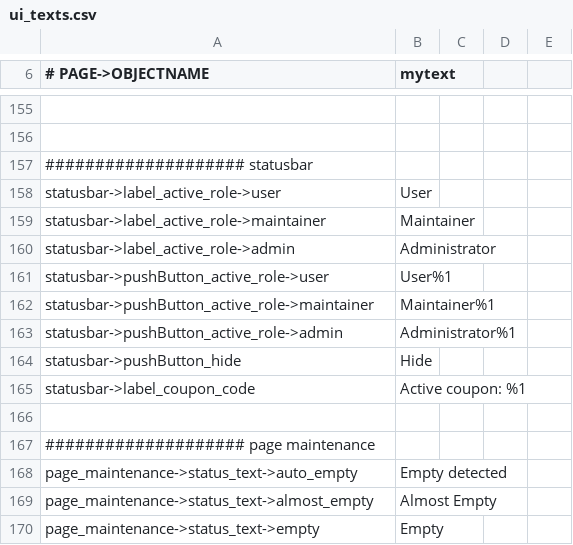
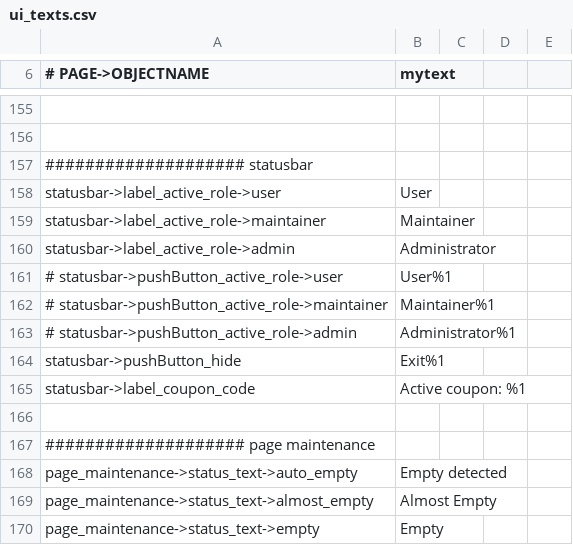
Before and after one commit to opensoapstand/station_computer, a CSV file: ui/references/templates/default/ui_texts.csv, drawn as a sheet; only a part is shown, gaps mark what is left out.

```diff
--- a/ui/references/templates/default/ui_texts.csv
+++ b/ui/references/templates/default/ui_texts.csv
@@ -160,6 +160,6 @@ statusbar->label_active_role->maintainer, Maintainer
 statusbar->label_active_role->admin, Administrator
-statusbar->pushButton_active_role->user, User%1
-statusbar->pushButton_active_role->maintainer, Maintainer%1
-statusbar->pushButton_active_role->admin, Administrator%1
-statusbar->pushButton_hide,Hide
+# statusbar->pushButton_active_role->user, User%1
+# statusbar->pushButton_active_role->maintainer, Maintainer%1
+# statusbar->pushButton_active_role->admin, Administrator%1
+statusbar->pushButton_hide,Exit%1
 statusbar->label_coupon_code,Active coupon: %1
```
Also changed, not shown: 5 other files.
